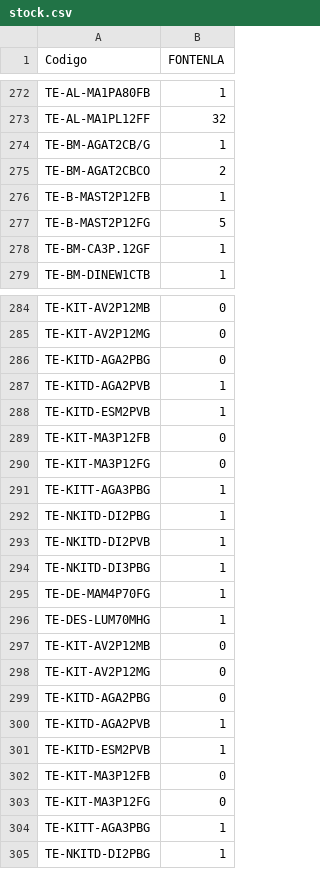
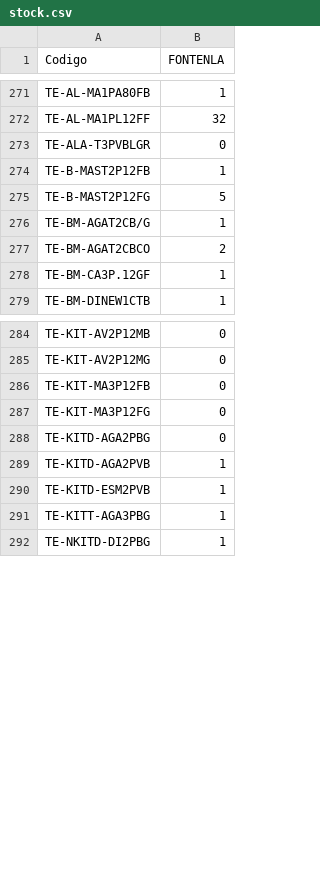
Before and after one commit to AngelVasquez11925/Grupo-Mundo, a CSV file: stock.csv, drawn as a sheet; only a part is shown, gaps mark what is left out; the diff covers the shown part only.

Commit message:
Stock 2026-09-09 21:35

```diff
--- a/stock.csv
+++ b/stock.csv
@@ -273,6 +272,7 @@ TE-AL-MA1PA80FB;1
 TE-AL-MA1PL12FF;32
+TE-ALA-T3PVBLGR;0
+TE-B-MAST2P12FB;1
+TE-B-MAST2P12FG;5
 TE-BM-AGAT2CB/G;1
 TE-BM-AGAT2CBCO;2
-TE-B-MAST2P12FB;1
-TE-B-MAST2P12FG;5
 TE-BM-CA3P.12GF;1
@@ -285,2 +285,4 @@ TE-KIT-AV2P12MB;0
 TE-KIT-AV2P12MG;0
+TE-KIT-MA3P12FB;0
+TE-KIT-MA3P12FG;0
 TE-KITD-AGA2PBG;0
@@ -288,17 +290,2 @@ TE-KITD-AGA2PVB;1
 TE-KITD-ESM2PVB;1
-TE-KIT-MA3P12FB;0
-TE-KIT-MA3P12FG;0
-TE-KITT-AGA3PBG;1
-TE-NKITD-DI2PBG;1
-TE-NKITD-DI2PVB;1
-TE-NKITD-DI3PBG;1
-TE-DE-MAM4P70FG;1
-TE-DES-LUM70MHG;1
-TE-KIT-AV2P12MB;0
-TE-KIT-AV2P12MG;0
-TE-KITD-AGA2PBG;0
-TE-KITD-AGA2PVB;1
-TE-KITD-ESM2PVB;1
-TE-KIT-MA3P12FB;0
-TE-KIT-MA3P12FG;0
 TE-KITT-AGA3PBG;1
```
Also changed, not shown: 24 moved rows and 1 edited cell elsewhere in this file.
